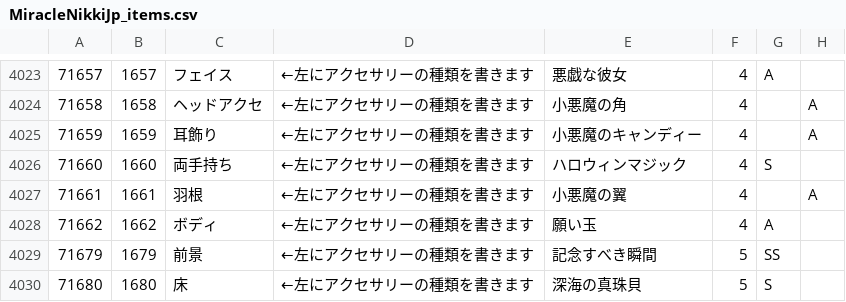
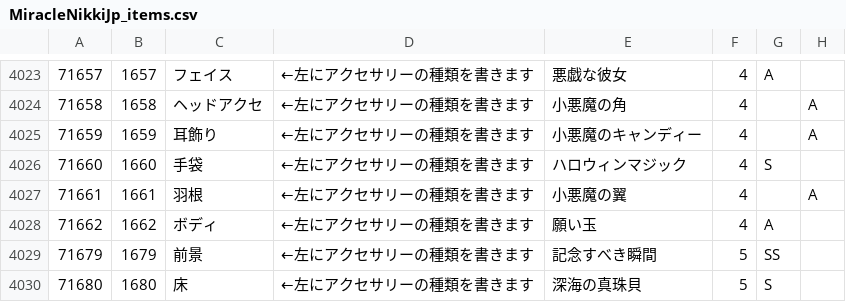
Before and after one commit to ShTair/MiracleNikkiJp_items, a CSV file: MiracleNikkiJp_items.csv, drawn as a sheet; only a part is shown, gaps mark what is left out; the diff names each change by its address in the sheet, - before the commit and + after, or states it on an @@ line.

Commit message:
sync [2017/10/28 04:35:18]

```diff
--- a/MiracleNikkiJp_items.csv
+++ b/MiracleNikkiJp_items.csv
-C4026: 両手持ち
+C4026: 手袋
```
